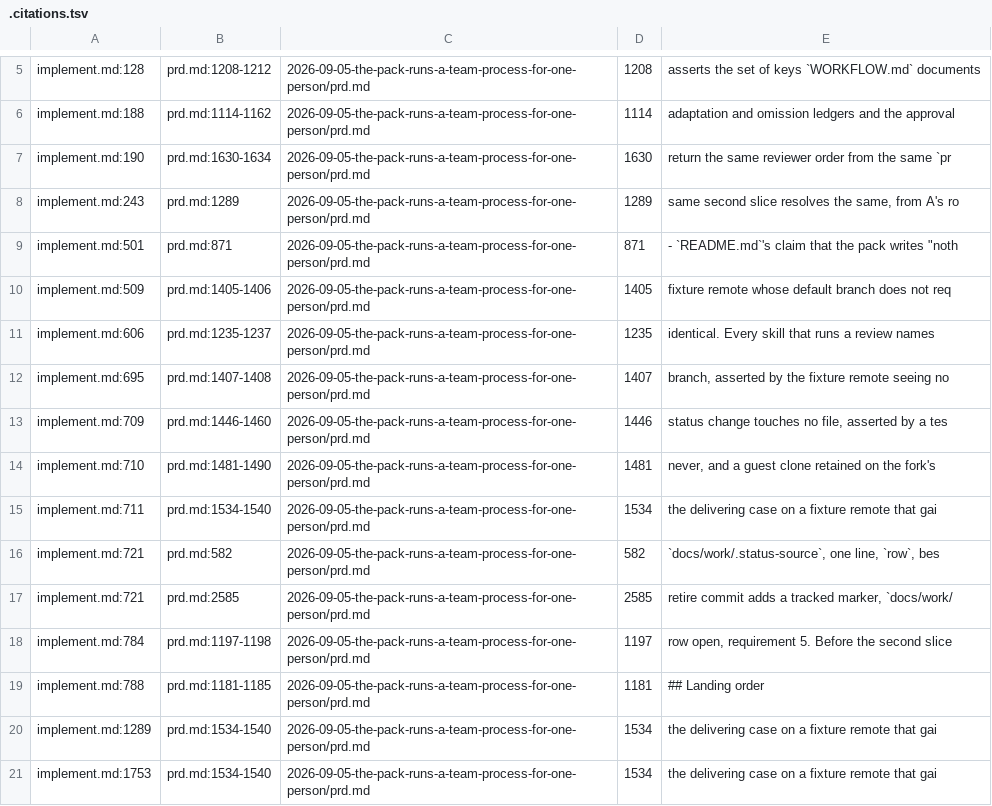
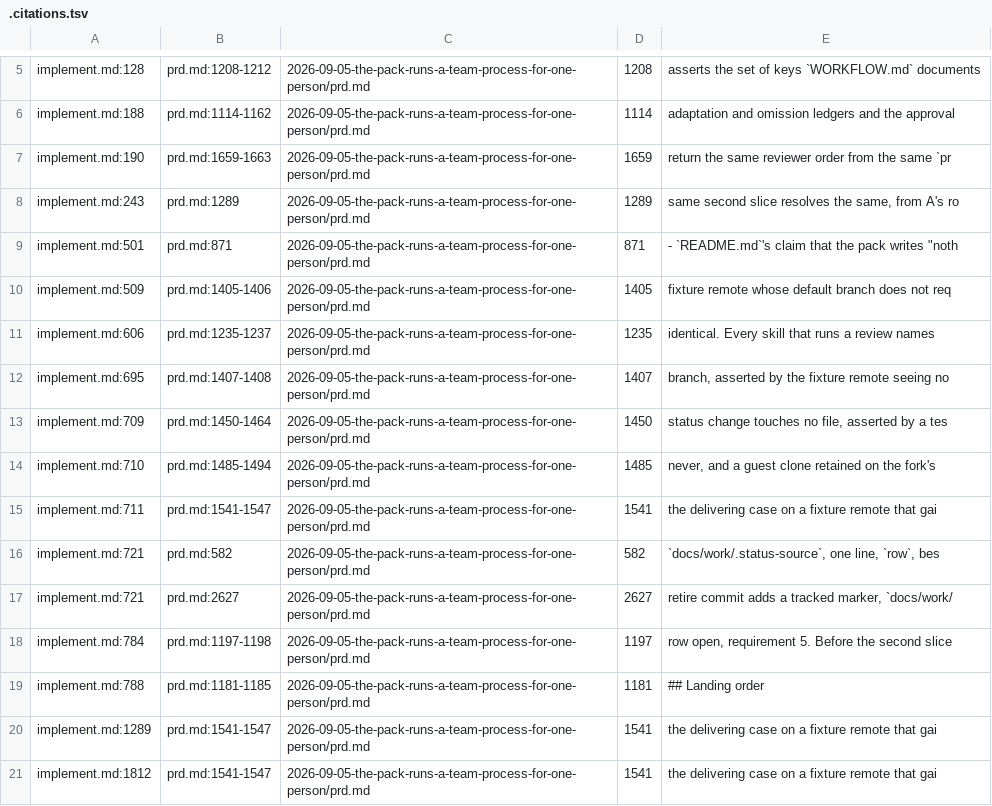
Before and after one commit to platypeeps/sd-ai-command-pack, a TSV file: docs/work/2026-09-05-the-pack-runs-a-team-process-for-one-person/.citations.tsv, drawn as a sheet; only a part is shown, gaps mark what is left out.

```diff
--- a/docs/work/2026-09-05-the-pack-runs-a-team-process-for-one-person/.citations.tsv
+++ b/docs/work/2026-09-05-the-pack-runs-a-team-process-for-one-person/.citations.tsv
@@ -6,3 +6,3 @@ implement.md:128	prd.md:1208-1212	2026-09-05-the-pack-runs-a-team-process-for-on
 implement.md:188	prd.md:1114-1162	2026-09-05-the-pack-runs-a-team-process-for-one-person/prd.md	1114	adaptation and omission ledgers and the approval
-implement.md:190	prd.md:1630-1634	2026-09-05-the-pack-runs-a-team-process-for-one-person/prd.md	1630	return the same reviewer order from the same `pr
+implement.md:190	prd.md:1659-1663	2026-09-05-the-pack-runs-a-team-process-for-one-person/prd.md	1659	return the same reviewer order from the same `pr
 implement.md:243	prd.md:1289	2026-09-05-the-pack-runs-a-team-process-for-one-person/prd.md	1289	same second slice resolves the same, from A's ro
@@ -12,10 +12,10 @@ implement.md:606	prd.md:1235-1237	2026-09-05-the-pack-runs-a-team-process-for-on
 implement.md:695	prd.md:1407-1408	2026-09-05-the-pack-runs-a-team-process-for-one-person/prd.md	1407	branch, asserted by the fixture remote seeing no
-implement.md:709	prd.md:1446-1460	2026-09-05-the-pack-runs-a-team-process-for-one-person/prd.md	1446	status change touches no file, asserted by a tes
-implement.md:710	prd.md:1481-1490	2026-09-05-the-pack-runs-a-team-process-for-one-person/prd.md	1481	never, and a guest clone retained on the fork's
-implement.md:711	prd.md:1534-1540	2026-09-05-the-pack-runs-a-team-process-for-one-person/prd.md	1534	the delivering case on a fixture remote that gai
+implement.md:709	prd.md:1450-1464	2026-09-05-the-pack-runs-a-team-process-for-one-person/prd.md	1450	status change touches no file, asserted by a tes
+implement.md:710	prd.md:1485-1494	2026-09-05-the-pack-runs-a-team-process-for-one-person/prd.md	1485	never, and a guest clone retained on the fork's
+implement.md:711	prd.md:1541-1547	2026-09-05-the-pack-runs-a-team-process-for-one-person/prd.md	1541	the delivering case on a fixture remote that gai
 implement.md:721	prd.md:582	2026-09-05-the-pack-runs-a-team-process-for-one-person/prd.md	582	`docs/work/.status-source`, one line, `row`, bes
-implement.md:721	prd.md:2585	2026-09-05-the-pack-runs-a-team-process-for-one-person/prd.md	2585	retire commit adds a tracked marker, `docs/work/
+implement.md:721	prd.md:2627	2026-09-05-the-pack-runs-a-team-process-for-one-person/prd.md	2627	retire commit adds a tracked marker, `docs/work/
 implement.md:784	prd.md:1197-1198	2026-09-05-the-pack-runs-a-team-process-for-one-person/prd.md	1197	row open, requirement 5. Before the second slice
 implement.md:788	prd.md:1181-1185	2026-09-05-the-pack-runs-a-team-process-for-one-person/prd.md	1181	## Landing order
-implement.md:1289	prd.md:1534-1540	2026-09-05-the-pack-runs-a-team-process-for-one-person/prd.md	1534	the delivering case on a fixture remote that gai
-implement.md:1753	prd.md:1534-1540	2026-09-05-the-pack-runs-a-team-process-for-one-person/prd.md	1534	the delivering case on a fixture remote that gai
+implement.md:1289	prd.md:1541-1547	2026-09-05-the-pack-runs-a-team-process-for-one-person/prd.md	1541	the delivering case on a fixture remote that gai
+implement.md:1812	prd.md:1541-1547	2026-09-05-the-pack-runs-a-team-process-for-one-person/prd.md	1541	the delivering case on a fixture remote that gai
```
Also changed, not shown: 2 other files.
